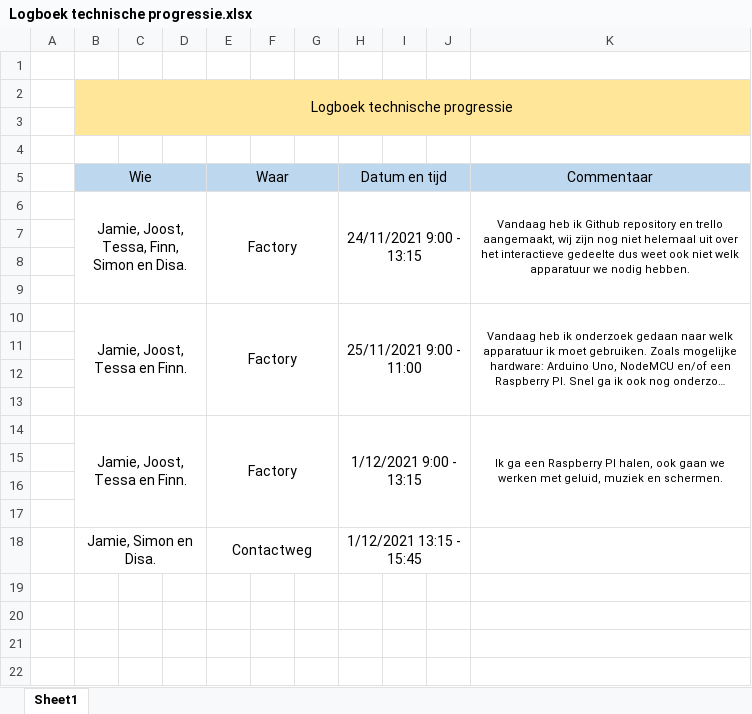
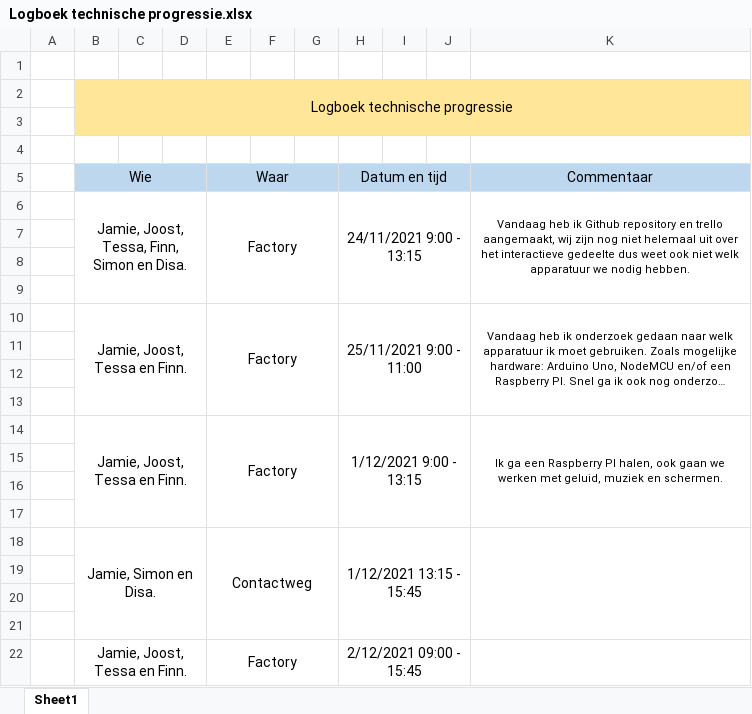
Before and after one commit to JamieVos991/F2M2-Radicale-Kunstspeeltuin, an Excel workbook: Logboek/Logboek technische progressie.xlsx, sheet Sheet1, drawn as a sheet; long unchanged cells end in …; values as stored, in another font and other column widths than the file's, no borders; the diff names each change by its address in the sheet, - before the commit and + after, or states it on an @@ line.

```diff
--- a/Logboek/Logboek technische progressie.xlsx (sheet Sheet1)
+++ b/Logboek/Logboek technische progressie.xlsx (sheet Sheet1)
+K18:K21 merged
+row 19: (empty)
+row 20: (empty)
+row 21: (empty)
+row 22:  | Jamie, Joost, Tessa en Finn. |  |  | Factory |  |  | 2/12/2021 09:00 - 15:45
```
Also changed, not shown: Logboek/Logboek werkwijze.xlsx, 3 other files.
